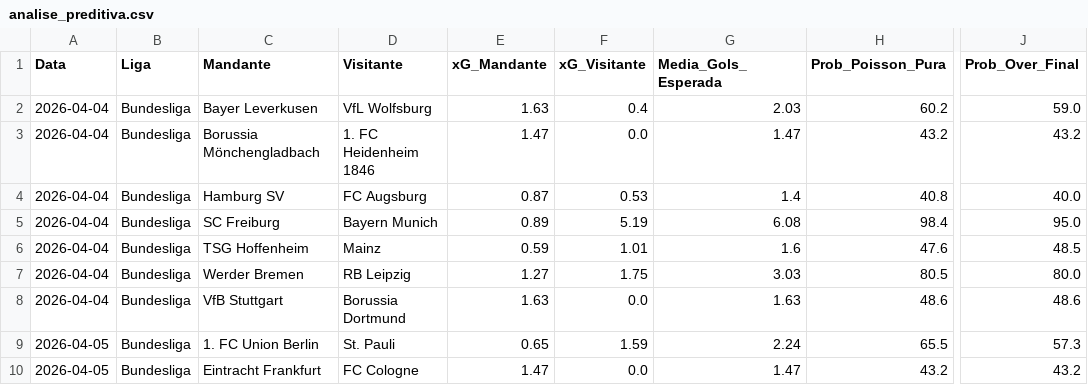
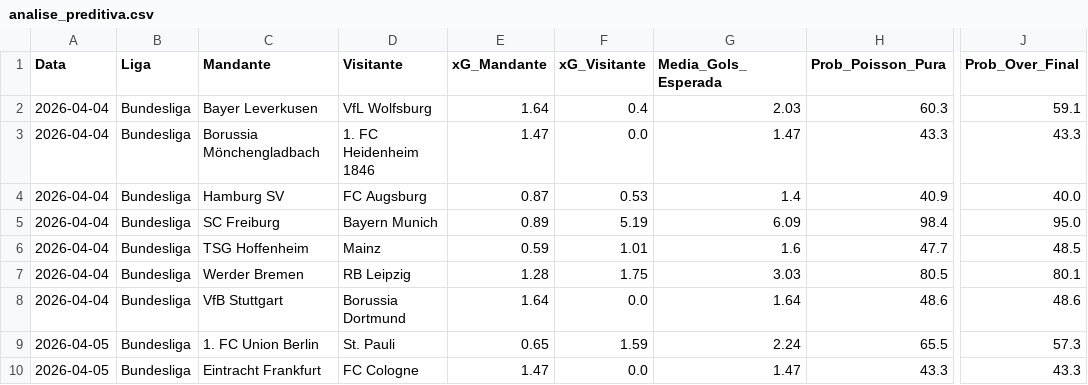
Before and after one commit to marcioklipper/futebol-preditivo-v2, a CSV file: analise_preditiva.csv, drawn as a sheet; only a part is shown, gaps mark what is left out; the diff names each change by its address in the sheet, - before the commit and + after, or states it on an @@ line.

Commit message:
Update Previsoes

```diff
--- a/analise_preditiva.csv
+++ b/analise_preditiva.csv
-E2 (xG_Mandante): 1.63
+E2 (xG_Mandante): 1.64
-H2 (Prob_Poisson_Pura): 60.2
+H2 (Prob_Poisson_Pura): 60.3
-J2 (Prob_Over_Final): 59.0
+J2 (Prob_Over_Final): 59.1
-H3 (Prob_Poisson_Pura): 43.2
+H3 (Prob_Poisson_Pura): 43.3
-J3 (Prob_Over_Final): 43.2
+J3 (Prob_Over_Final): 43.3
-H4 (Prob_Poisson_Pura): 40.8
+H4 (Prob_Poisson_Pura): 40.9
-G5 (Media_Gols_Esperada): 6.08
+G5 (Media_Gols_Esperada): 6.09
-H6 (Prob_Poisson_Pura): 47.6
+H6 (Prob_Poisson_Pura): 47.7
-E7 (xG_Mandante): 1.27
+E7 (xG_Mandante): 1.28
-J7 (Prob_Over_Final): 80.0
+J7 (Prob_Over_Final): 80.1
-E8 (xG_Mandante): 1.63
+E8 (xG_Mandante): 1.64
-G8 (Media_Gols_Esperada): 1.63
+G8 (Media_Gols_Esperada): 1.64
-H10 (Prob_Poisson_Pura): 43.2
+H10 (Prob_Poisson_Pura): 43.3
-J10 (Prob_Over_Final): 43.2
+J10 (Prob_Over_Final): 43.3
```
